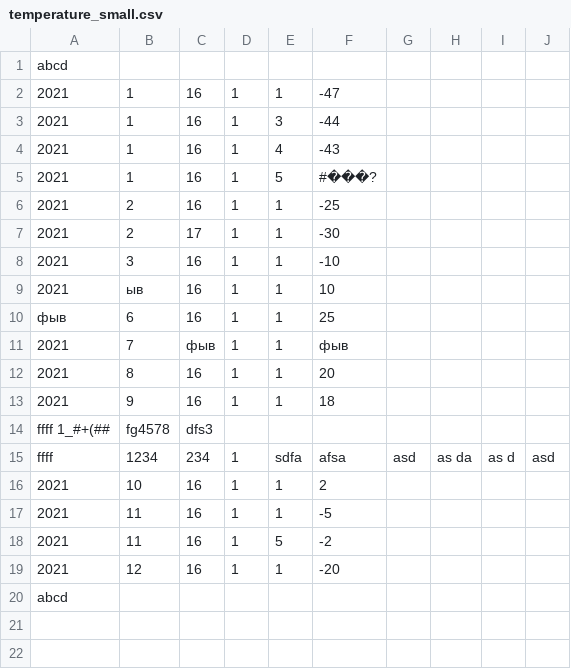
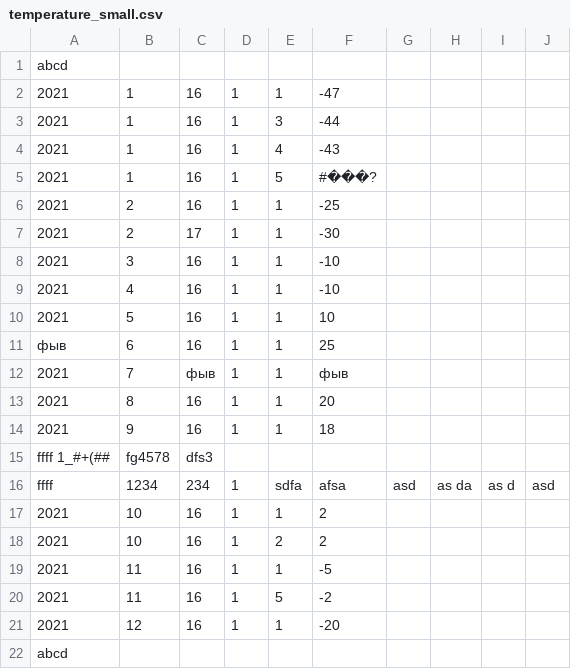
Before and after one commit to nsdonner/final, a CSV file: cmake-build-debug/temperature_small.csv, drawn as a sheet.

```diff
--- a/cmake-build-debug/temperature_small.csv
+++ b/cmake-build-debug/temperature_small.csv
@@ -8,3 +8,4 @@ abcd
 2021;3;16;1;1;-10
-2021;ыв;16;1;1;10
+2021;4;16;1;1;-10
+2021;5;16;1;1;10
 фыв;6;16;1;1;25
@@ -16,2 +17,3 @@ ffff;1234;234;1;sdfa;afsa;asd;as da;as d;asd;;;;;;
 2021;10;16;1;1;2
+2021;10;16;1;2;2
 2021;11;16;1;1;-5
```
Also changed, not shown: 6 other files.
